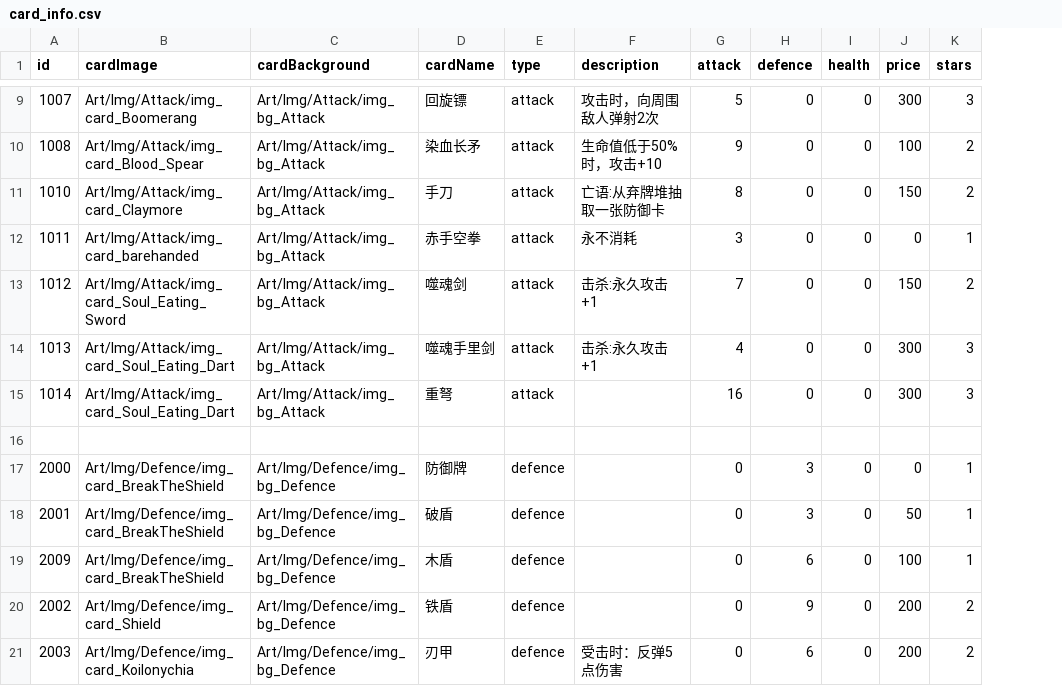
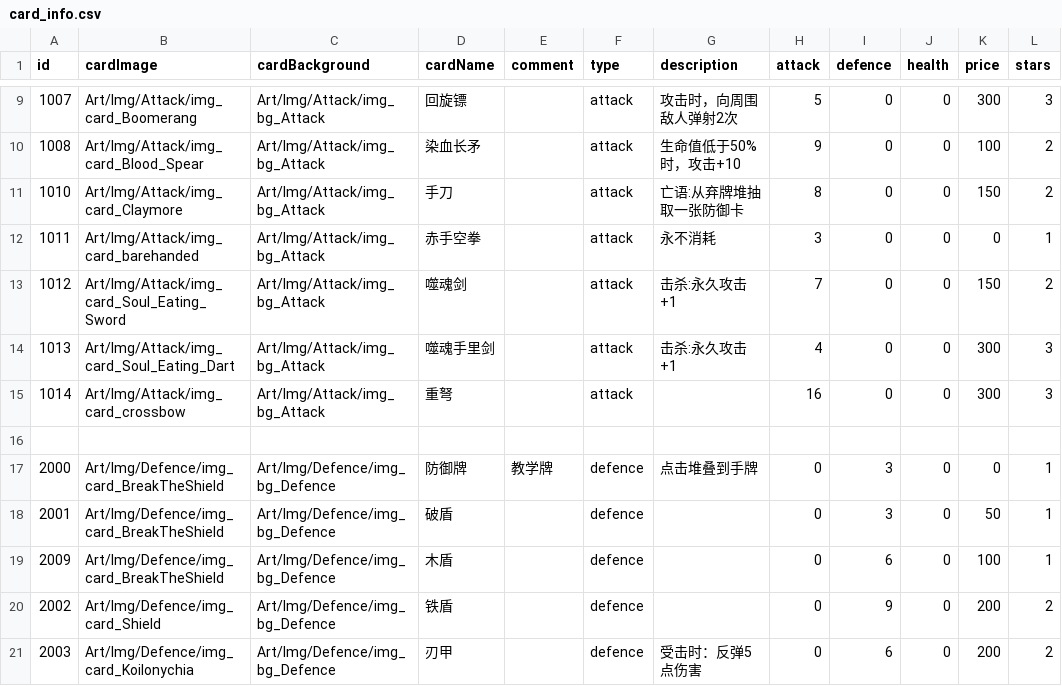
Before and after one commit to Nancobamboo/joeys-nightmare-2, a CSV file: joey2/Assets/Resources/Data/card_info.csv, drawn as a sheet; only a part is shown, gaps mark what is left out; addresses are those after the commit; the diff covers the shown part only; the diff names each change by its address in the sheet, - before the commit and + after, or states it on an @@ line.

Commit message:
Update card_info.csv to include teaching cards and modify roguelike_stage.csv to change elite stages to normal. Adjust CardDraw.cs to filter out the exit card and update UIGamePhaseControl.cs to manage key path spawning based on monster presence.

```diff
--- a/joey2/Assets/Resources/Data/card_info.csv
+++ b/joey2/Assets/Resources/Data/card_info.csv
+column E (comment), row 17: 教学牌
-B15 (cardImage): Art/Img/Attack/img_card_Soul_Eating_Dart
+B15 (cardImage): Art/Img/Attack/img_card_crossbow
-G17 (description): (empty)
+G17 (description): 点击堆叠到手牌
```
Also changed, not shown: 9 added rows, 5 removed rows and 27 edited cells elsewhere in this file, joey2/Assets/Resources/Data/roguelike_stage.csv, 2 other files.
